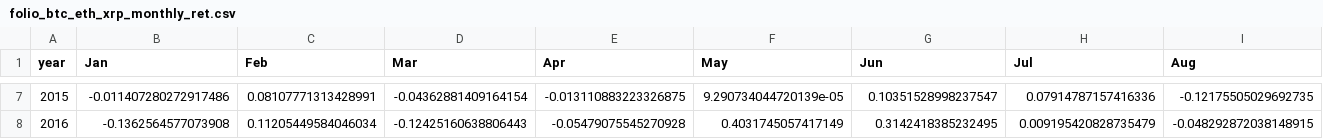
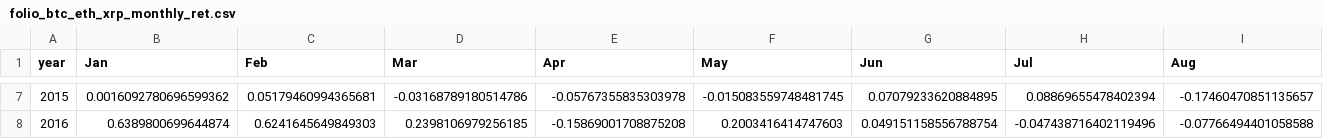
Before and after one commit to forever-am/cryptoriskcontrol-site, a CSV file: series/folio_btc_eth_xrp_monthly_ret.csv, drawn as a sheet; only a part is shown, gaps mark what is left out; the diff covers the shown part only; the diff names each change by its address in the sheet, - before the commit and + after, or states it on an @@ line.

```diff
--- a/series/folio_btc_eth_xrp_monthly_ret.csv
+++ b/series/folio_btc_eth_xrp_monthly_ret.csv
-B7 (Jan): -0.011407280272917486
+B7 (Jan): 0.0016092780696599362
-C7 (Feb): 0.08107771313428991
+C7 (Feb): 0.05179460994365681
-D7 (Mar): -0.04362881409164154
+D7 (Mar): -0.03168789180514786
-E7 (Apr): -0.013110883223326875
+E7 (Apr): -0.05767355835303978
-F7 (May): 9.290734044720139e-05
+F7 (May): -0.015083559748481745
-G7 (Jun): 0.10351528998237547
+G7 (Jun): 0.07079233620884895
-H7 (Jul): 0.07914787157416336
+H7 (Jul): 0.08869655478402394
-I7 (Aug): -0.12175505029692735
+I7 (Aug): -0.17460470851135657
-B8 (Jan): -0.1362564577073908
+B8 (Jan): 0.6389800699644874
-C8 (Feb): 0.11205449584046034
+C8 (Feb): 0.6241645649849303
-D8 (Mar): -0.12425160638806443
+D8 (Mar): 0.2398106979256185
-E8 (Apr): -0.05479075545270928
+E8 (Apr): -0.15869001708875208
-F8 (May): 0.4031745057417149
+F8 (May): 0.2003416414747603
-G8 (Jun): 0.3142418385232495
+G8 (Jun): 0.049151158556788754
-H8 (Jul): 0.009195420828735479
+H8 (Jul): -0.047438716402119496
-I8 (Aug): -0.048292872038148915
+I8 (Aug): -0.07766494401058588
```
Also changed, not shown: 87 edited cells elsewhere in this file, series/folio_btc_eth_xrp_alloc.csv, series/folio_btc_eth_xrp_perf.csv, 3 other files.
